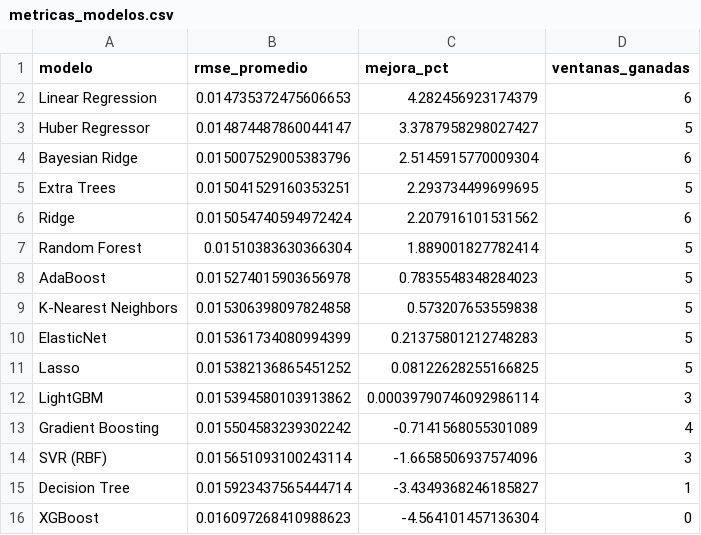
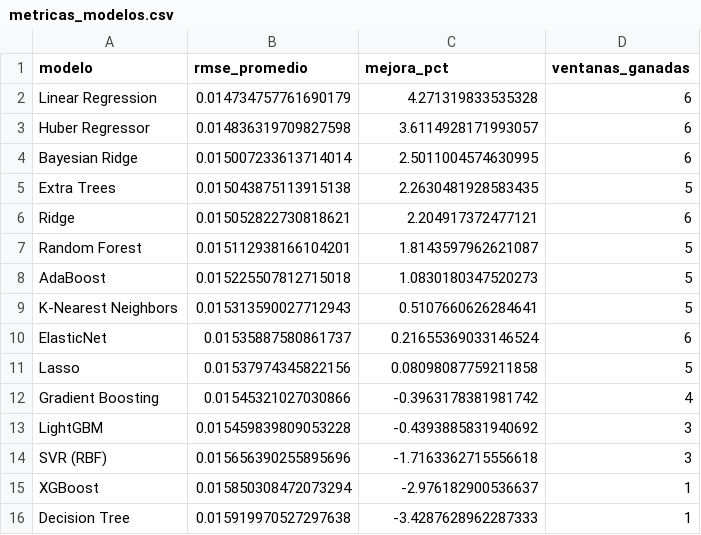
Before and after one commit to michaelsteven1299/proyecto_michael-, a CSV file: dashboard_data/metricas_modelos.csv, drawn as a sheet.

```diff
--- a/dashboard_data/metricas_modelos.csv
+++ b/dashboard_data/metricas_modelos.csv
@@ -1,16 +1,16 @@
 modelo,rmse_promedio,mejora_pct,ventanas_ganadas
-Linear Regression,0.014735372475606653,4.282456923174379,6
-Huber Regressor,0.014874487860044147,3.3787958298027427,5
-Bayesian Ridge,0.015007529005383796,2.5145915770009304,6
-Extra Trees,0.015041529160353251,2.293734499699695,5
-Ridge,0.015054740594972424,2.207916101531562,6
-Random Forest,0.01510383630366304,1.889001827782414,5
-AdaBoost,0.015274015903656978,0.7835548348284023,5
-K-Nearest Neighbors,0.015306398097824858,0.573207653559838,5
-ElasticNet,0.015361734080994399,0.21375801212748283,5
-Lasso,0.015382136865451252,0.08122628255166825,5
-LightGBM,0.015394580103913862,0.00039790746092986114,3
-Gradient Boosting,0.015504583239302242,-0.7141568055301089,4
-SVR (RBF),0.015651093100243114,-1.6658506937574096,3
-Decision Tree,0.015923437565444714,-3.4349368246185827,1
-XGBoost,0.016097268410988623,-4.564101457136304,0
+Linear Regression,0.014734757761690179,4.271319833535328,6
+Huber Regressor,0.014836319709827598,3.6114928171993057,6
+Bayesian Ridge,0.015007233613714014,2.5011004574630995,6
+Extra Trees,0.015043875113915138,2.2630481928583435,5
+Ridge,0.015052822730818621,2.204917372477121,6
+Random Forest,0.015112938166104201,1.8143597962621087,5
+AdaBoost,0.015225507812715018,1.0830180347520273,5
+K-Nearest Neighbors,0.015313590027712943,0.5107660626284641,5
+ElasticNet,0.01535887580861737,0.21655369033146524,6
+Lasso,0.01537974345822156,0.08098087759211858,5
+Gradient Boosting,0.01545321027030866,-0.3963178381981742,4
+LightGBM,0.015459839809053228,-0.4393885831940692,3
+SVR (RBF),0.015656390255895696,-1.7163362715556618,3
+XGBoost,0.015850308472073294,-2.976182900536637,1
+Decision Tree,0.015919970527297638,-3.4287628962287333,1
```
Also changed, not shown: dashboard_data/historico.csv, dashboard_data/prediccion.csv, 6 other files.
